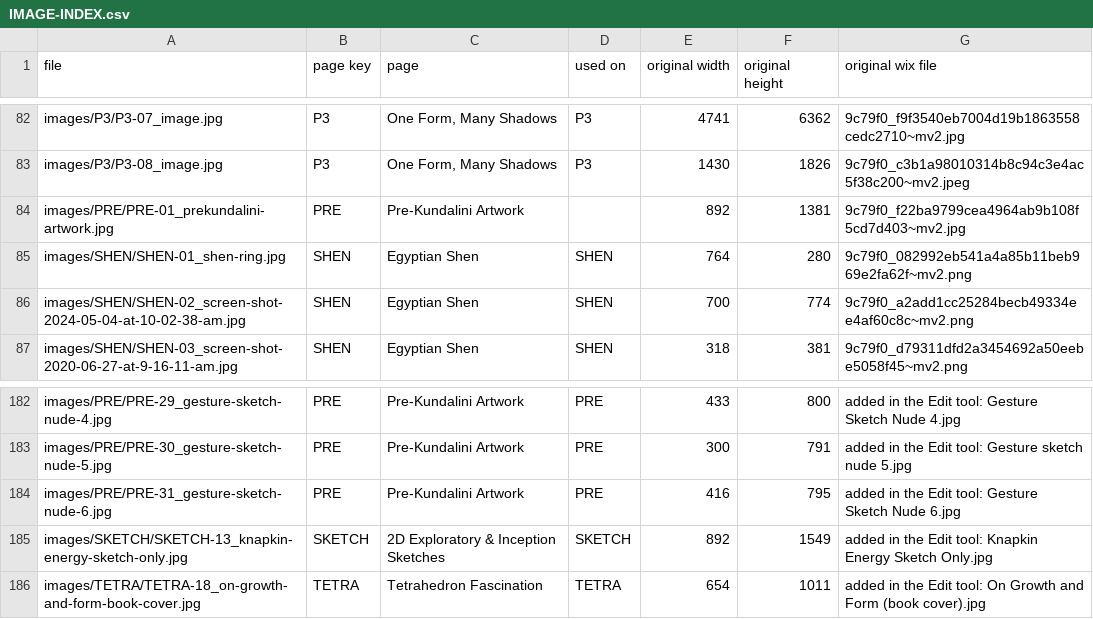
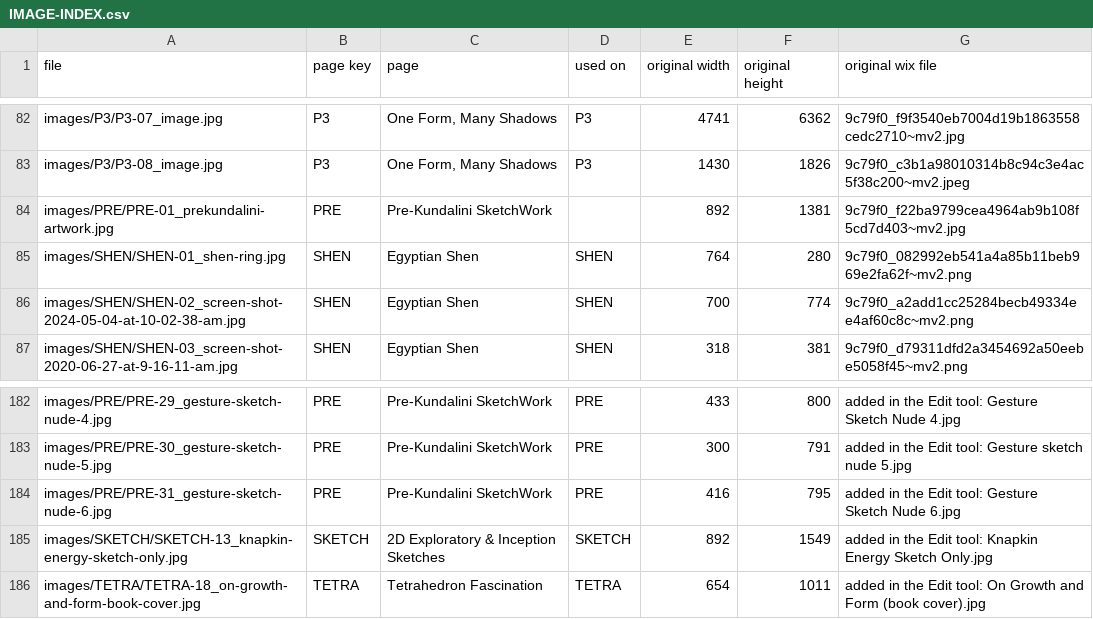
Before and after one commit to joematto/tetrawave, a CSV file: IMAGE-INDEX.csv, drawn as a sheet; only a part is shown, gaps mark what is left out; the diff covers the shown part only; the diff names each change by its address in the sheet, - before the commit and + after, or states it on an @@ line.

```diff
--- a/IMAGE-INDEX.csv
+++ b/IMAGE-INDEX.csv
-C84 (page): Pre-Kundalini Artwork
+C84 (page): Pre-Kundalini SketchWork
-C182:C184 (page): Pre-Kundalini Artwork
+C182:C184 (page): Pre-Kundalini SketchWork
```
Also changed, not shown: 27 edited cells elsewhere in this file, 33 other files.
